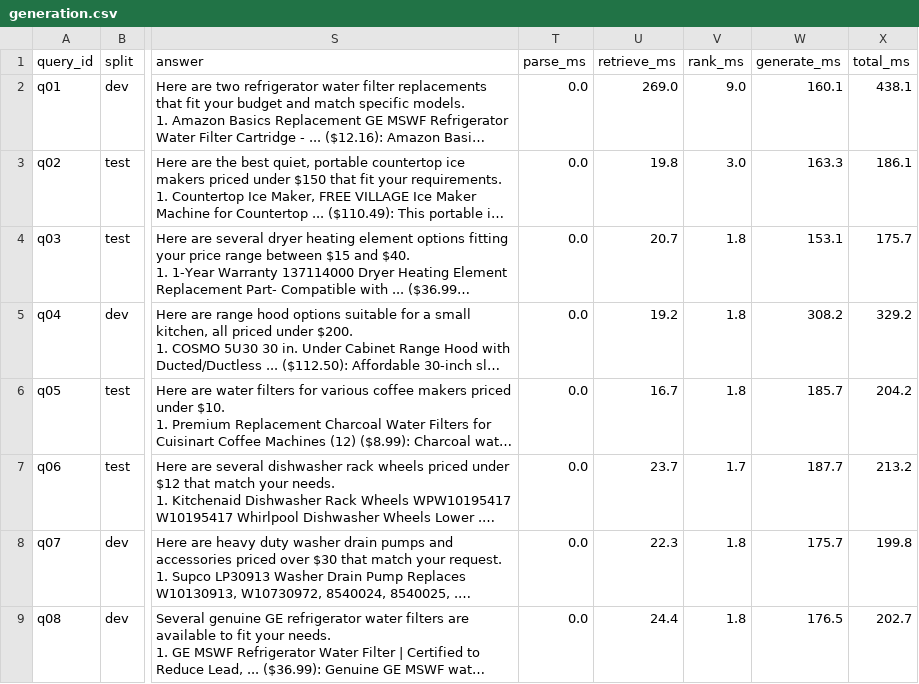
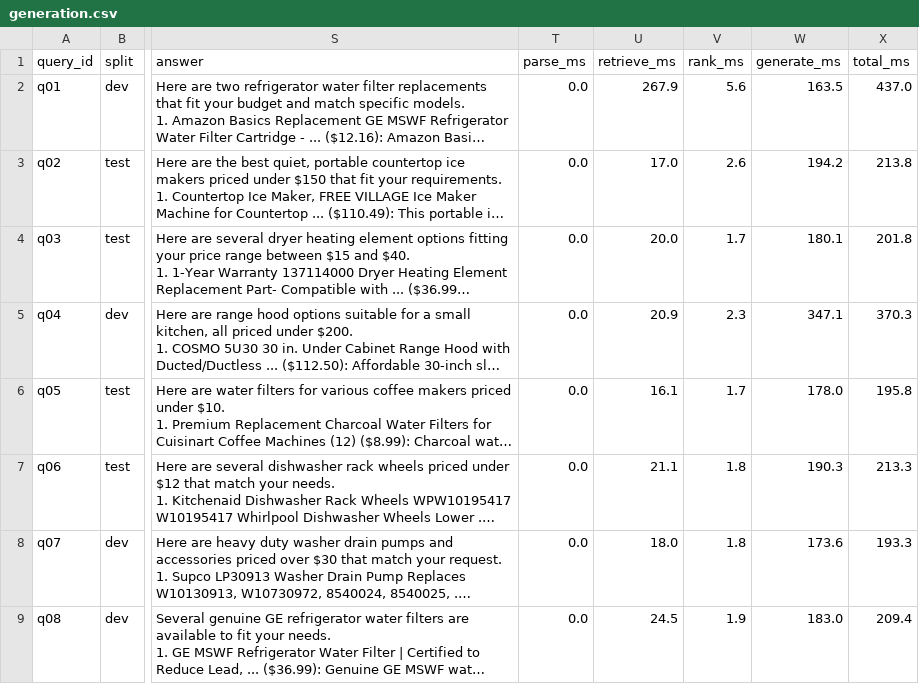
Before and after one commit to Maaz-Amjad/ai-shopping-concierge, a CSV file: eval/results/generation.csv, drawn as a sheet; only a part is shown, gaps mark what is left out; long unchanged cells end in …; the diff covers the shown part only; the diff names each change by its address in the sheet, - before the commit and + after, or states it on an @@ line.

```diff
--- a/eval/results/generation.csv
+++ b/eval/results/generation.csv
-U2 (retrieve_ms): 269.0
+U2 (retrieve_ms): 267.9
-V2 (rank_ms): 9.0
+V2 (rank_ms): 5.6
-W2 (generate_ms): 160.1
+W2 (generate_ms): 163.5
-X2 (total_ms): 438.1
+X2 (total_ms): 437.0
-U3 (retrieve_ms): 19.8
+U3 (retrieve_ms): 17.0
-V3 (rank_ms): 3.0
+V3 (rank_ms): 2.6
-W3 (generate_ms): 163.3
+W3 (generate_ms): 194.2
-X3 (total_ms): 186.1
+X3 (total_ms): 213.8
-U4 (retrieve_ms): 20.7
+U4 (retrieve_ms): 20.0
-V4 (rank_ms): 1.8
+V4 (rank_ms): 1.7
-W4 (generate_ms): 153.1
+W4 (generate_ms): 180.1
-X4 (total_ms): 175.7
+X4 (total_ms): 201.8
-U5 (retrieve_ms): 19.2
+U5 (retrieve_ms): 20.9
-V5 (rank_ms): 1.8
+V5 (rank_ms): 2.3
-W5 (generate_ms): 308.2
+W5 (generate_ms): 347.1
-X5 (total_ms): 329.2
+X5 (total_ms): 370.3
-U6 (retrieve_ms): 16.7
+U6 (retrieve_ms): 16.1
-V6 (rank_ms): 1.8
+V6 (rank_ms): 1.7
-W6 (generate_ms): 185.7
+W6 (generate_ms): 178.0
-X6 (total_ms): 204.2
+X6 (total_ms): 195.8
-U7 (retrieve_ms): 23.7
+U7 (retrieve_ms): 21.1
-V7 (rank_ms): 1.7
+V7 (rank_ms): 1.8
-W7 (generate_ms): 187.7
+W7 (generate_ms): 190.3
-X7 (total_ms): 213.2
+X7 (total_ms): 213.3
-U8 (retrieve_ms): 22.3
+U8 (retrieve_ms): 18.0
-W8 (generate_ms): 175.7
+W8 (generate_ms): 173.6
-X8 (total_ms): 199.8
+X8 (total_ms): 193.3
-U9 (retrieve_ms): 24.4
+U9 (retrieve_ms): 24.5
-V9 (rank_ms): 1.8
+V9 (rank_ms): 1.9
-W9 (generate_ms): 176.5
+W9 (generate_ms): 183.0
-X9 (total_ms): 202.7
+X9 (total_ms): 209.4
```
Also changed, not shown: 65 edited cells elsewhere in this file, 1 other file.
